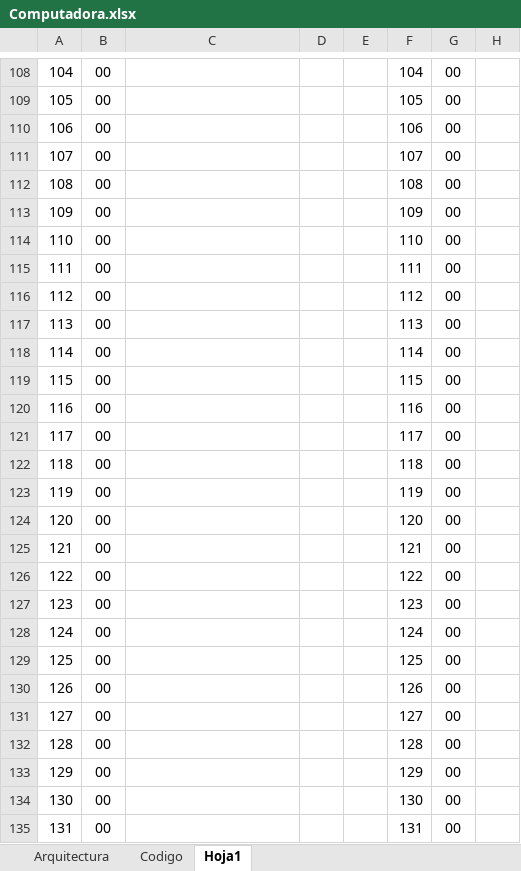
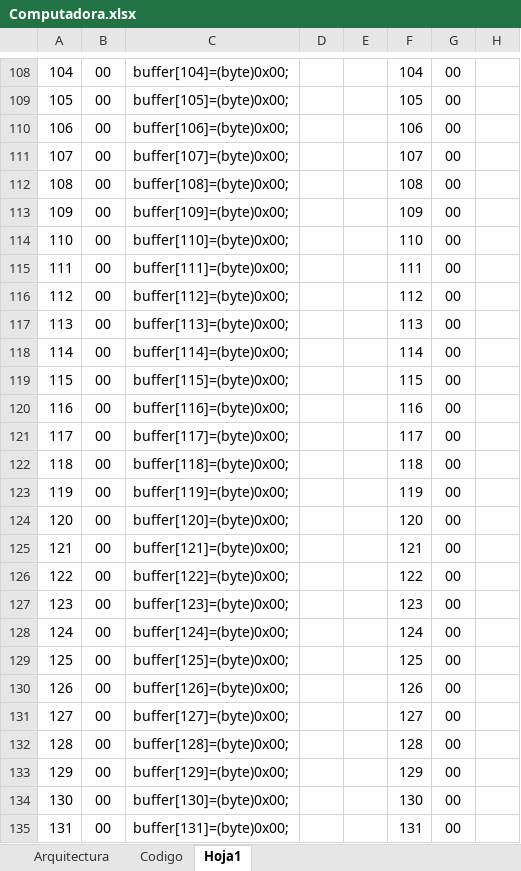
Before and after one commit to eco4109/Repo9Sem, an Excel workbook: Sistemas Operativos/Computadora.xlsx, sheet Hoja1, drawn as a sheet; only a part is shown, gaps mark what is left out; values as stored, in another font and other column widths than the file's, no borders; the diff covers the shown part only; the diff names each change by its address in the sheet, - before the commit and + after, or states it on an @@ line.

```diff
--- a/Sistemas Operativos/Computadora.xlsx (sheet Hoja1)
+++ b/Sistemas Operativos/Computadora.xlsx (sheet Hoja1)
-C108: (empty)
+C108: buffer[104]=(byte)0x00;
-C109: (empty)
+C109: buffer[105]=(byte)0x00;
-C110: (empty)
+C110: buffer[106]=(byte)0x00;
-C111: (empty)
+C111: buffer[107]=(byte)0x00;
-C112: (empty)
+C112: buffer[108]=(byte)0x00;
-C113: (empty)
+C113: buffer[109]=(byte)0x00;
-C114: (empty)
+C114: buffer[110]=(byte)0x00;
-C115: (empty)
+C115: buffer[111]=(byte)0x00;
-C116: (empty)
+C116: buffer[112]=(byte)0x00;
-C117: (empty)
+C117: buffer[113]=(byte)0x00;
-C118: (empty)
+C118: buffer[114]=(byte)0x00;
-C119: (empty)
+C119: buffer[115]=(byte)0x00;
-C120: (empty)
+C120: buffer[116]=(byte)0x00;
-C121: (empty)
+C121: buffer[117]=(byte)0x00;
-C122: (empty)
+C122: buffer[118]=(byte)0x00;
-C123: (empty)
+C123: buffer[119]=(byte)0x00;
-C124: (empty)
+C124: buffer[120]=(byte)0x00;
-C125: (empty)
+C125: buffer[121]=(byte)0x00;
-C126: (empty)
+C126: buffer[122]=(byte)0x00;
-C127: (empty)
+C127: buffer[123]=(byte)0x00;
-C128: (empty)
+C128: buffer[124]=(byte)0x00;
-C129: (empty)
+C129: buffer[125]=(byte)0x00;
-C130: (empty)
+C130: buffer[126]=(byte)0x00;
-C131: (empty)
+C131: buffer[127]=(byte)0x00;
-C132: (empty)
+C132: buffer[128]=(byte)0x00;
-C133: (empty)
+C133: buffer[129]=(byte)0x00;
-C134: (empty)
+C134: buffer[130]=(byte)0x00;
-C135: (empty)
+C135: buffer[131]=(byte)0x00;
```
Also changed, not shown: 208 edited cells elsewhere in this sheet, 9 other files.
